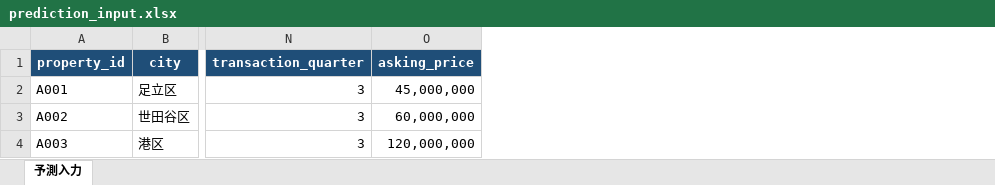
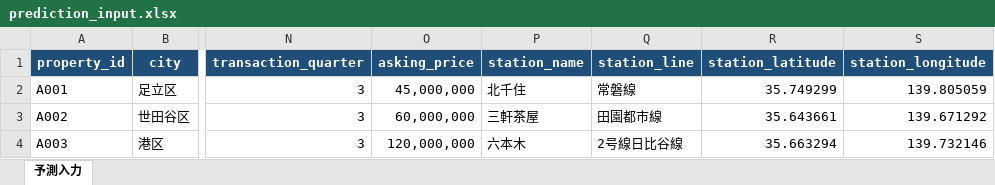
Before and after one commit to Rion-rion/real-estate-ai, an Excel workbook: data/input/prediction_input.xlsx, sheet 予測入力, drawn as a sheet; only a part is shown, gaps mark what is left out; values as stored, in another font and other column widths than the file's, no borders; the diff names each change by its address in the sheet, - before the commit and + after, or states it on an @@ line.

```diff
--- a/data/input/prediction_input.xlsx (sheet 予測入力)
+++ b/data/input/prediction_input.xlsx (sheet 予測入力)
+column P (station_name), rows 2-4: 北千住 | 三軒茶屋 | 六本木
+column Q (station_line), rows 2-4: 常磐線 | 田園都市線 | 2号線日比谷線
+column R (station_latitude), rows 2-4: 35.749299 | 35.643661 | 35.663294
+column S (station_longitude), rows 2-4: 139.805059 | 139.671292 | 139.732146
```
Also changed, not shown: output/price_predictions.xlsx, 18 other files.
